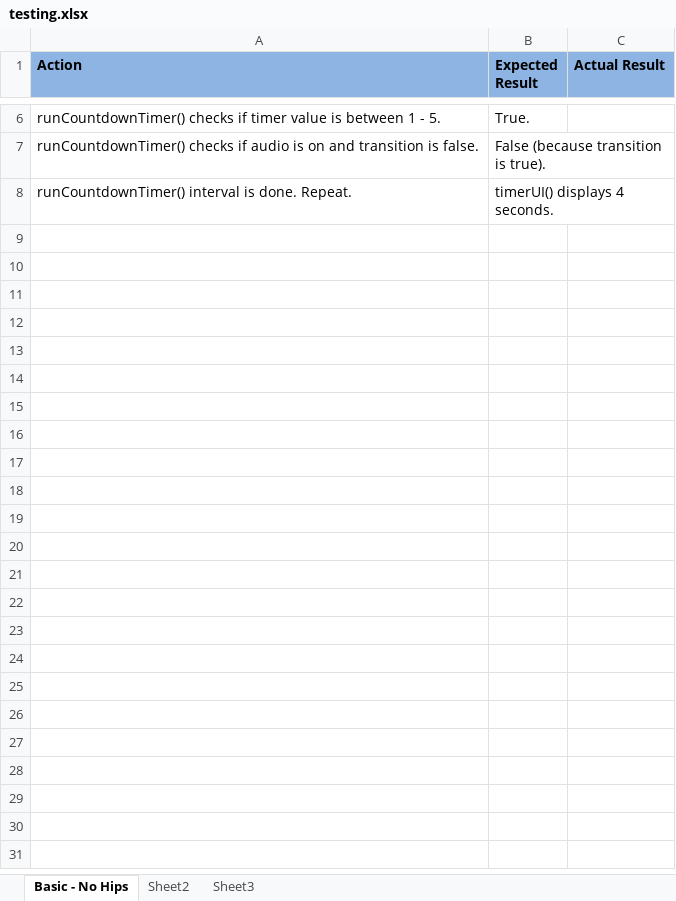
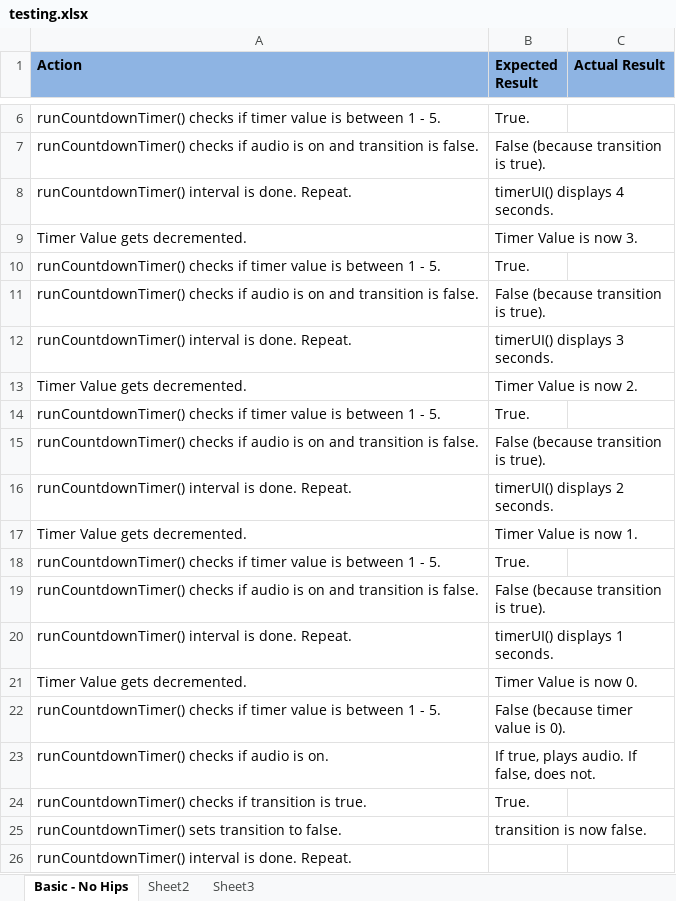
Before and after one commit to toddcf/foundation, an Excel workbook: testing.xlsx, sheet Basic - No Hips, drawn as a sheet; only a part is shown, gaps mark what is left out; values as stored, in another font and other column widths than the file's, no borders; the diff names each change by its address in the sheet, - before the commit and + after, or states it on an @@ line.

```diff
--- a/testing.xlsx (sheet Basic - No Hips)
+++ b/testing.xlsx (sheet Basic - No Hips)
+row 9: Timer Value gets decremented. | Timer Value is now 3.
+row 10: runCountdownTimer() checks if timer value is between 1 - 5. | True.
+row 11: runCountdownTimer() checks if audio is on and transition is false. | False (because transition is true).
+row 12: runCountdownTimer() interval is done. Repeat. | timerUI() displays 3 seconds.
+row 13: Timer Value gets decremented. | Timer Value is now 2.
+row 14: runCountdownTimer() checks if timer value is between 1 - 5. | True.
+row 15: runCountdownTimer() checks if audio is on and transition is false. | False (because transition is true).
+row 16: runCountdownTimer() interval is done. Repeat. | timerUI() displays 2 seconds.
+row 17: Timer Value gets decremented. | Timer Value is now 1.
+row 18: runCountdownTimer() checks if timer value is between 1 - 5. | True.
+row 19: runCountdownTimer() checks if audio is on and transition is false. | False (because transition is true).
+row 20: runCountdownTimer() interval is done. Repeat. | timerUI() displays 1 seconds.
+row 21: Timer Value gets decremented. | Timer Value is now 0.
+row 22: runCountdownTimer() checks if timer value is between 1 - 5. | False (because timer value is 0).
+row 23: runCountdownTimer() checks if audio is on. | If true, plays audio. If false, does not.
+row 24: runCountdownTimer() checks if transition is true. | True.
+row 25: runCountdownTimer() sets transition to false. | transition is now false.
+row 26: runCountdownTimer() interval is done. Repeat.
```
Also changed, not shown: 4 other files.
